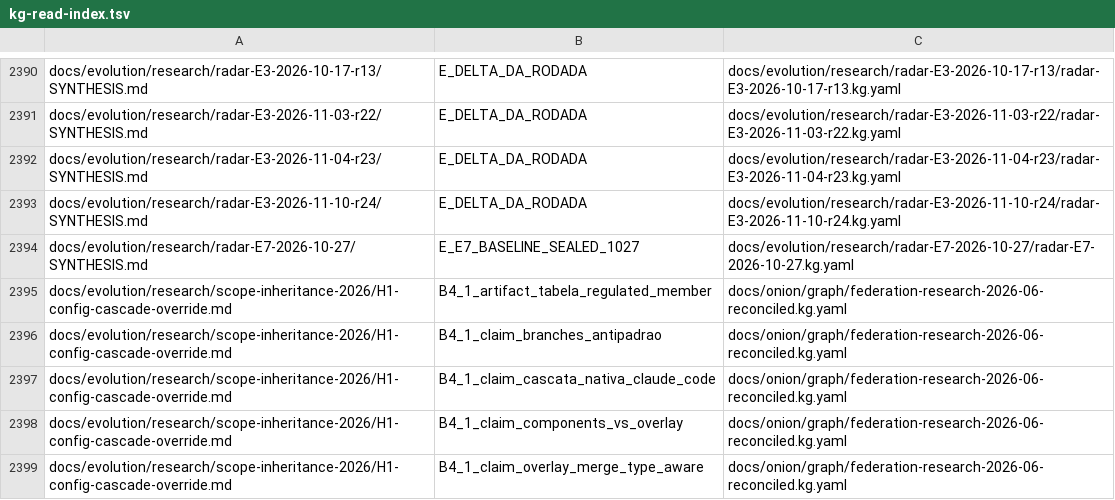
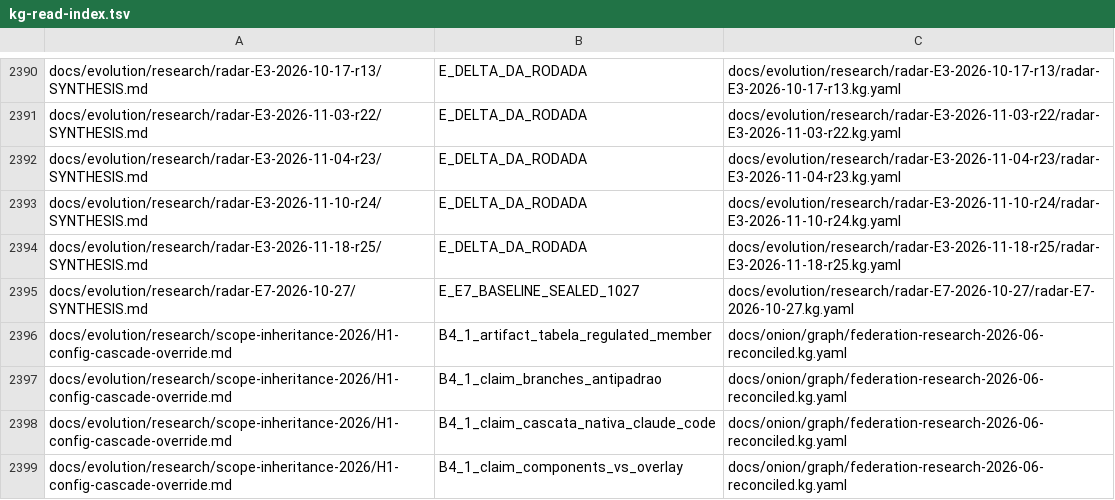
Before and after one commit to marciocar/onion-evolve, a TSV file: docs/onion/kg-read-index.tsv, drawn as a sheet; only a part is shown, gaps mark what is left out; the shorter side is filled out with more unchanged rows; the diff names each change by its address in the sheet, - before the commit and + after, or states it on an @@ line.

Commit message:
docs: projeções geradas regeneradas
Orquestrado com 🧅 Onion Evolve

```diff
--- a/docs/onion/kg-read-index.tsv
+++ b/docs/onion/kg-read-index.tsv
+row 2394: docs/evolution/research/radar-E3-2026-11-18-r25/SYNTHESIS.md | E_DELTA_DA_RODADA | docs/evolution/research/radar-E3-2026-11-18-r25/radar-E3-2026-11-18-r25.kg.yaml
```
Also changed, not shown: 2 other files.
